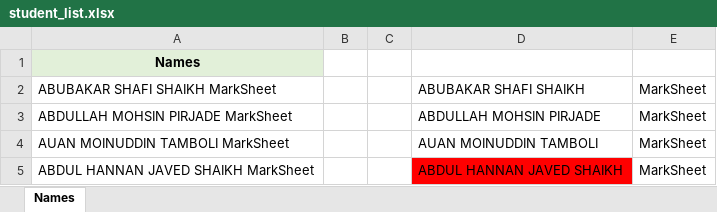
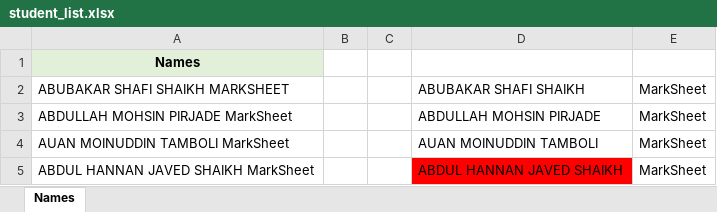
Before and after one commit to ROZATULQURAAN/result_password, an Excel workbook: student_list.xlsx, sheet Names, drawn as a sheet; only a part is shown; values as stored, in another font and other column widths than the file's, no borders; conditional formats not drawn; the diff names each change by its address in the sheet, - before the commit and + after, or states it on an @@ line.

Commit message:
Add files via upload

```diff
--- a/student_list.xlsx (sheet Names)
+++ b/student_list.xlsx (sheet Names)
-A2: ABUBAKAR SHAFI SHAIKH MarkSheet
+A2: ABUBAKAR SHAFI SHAIKH MARKSHEET
```
